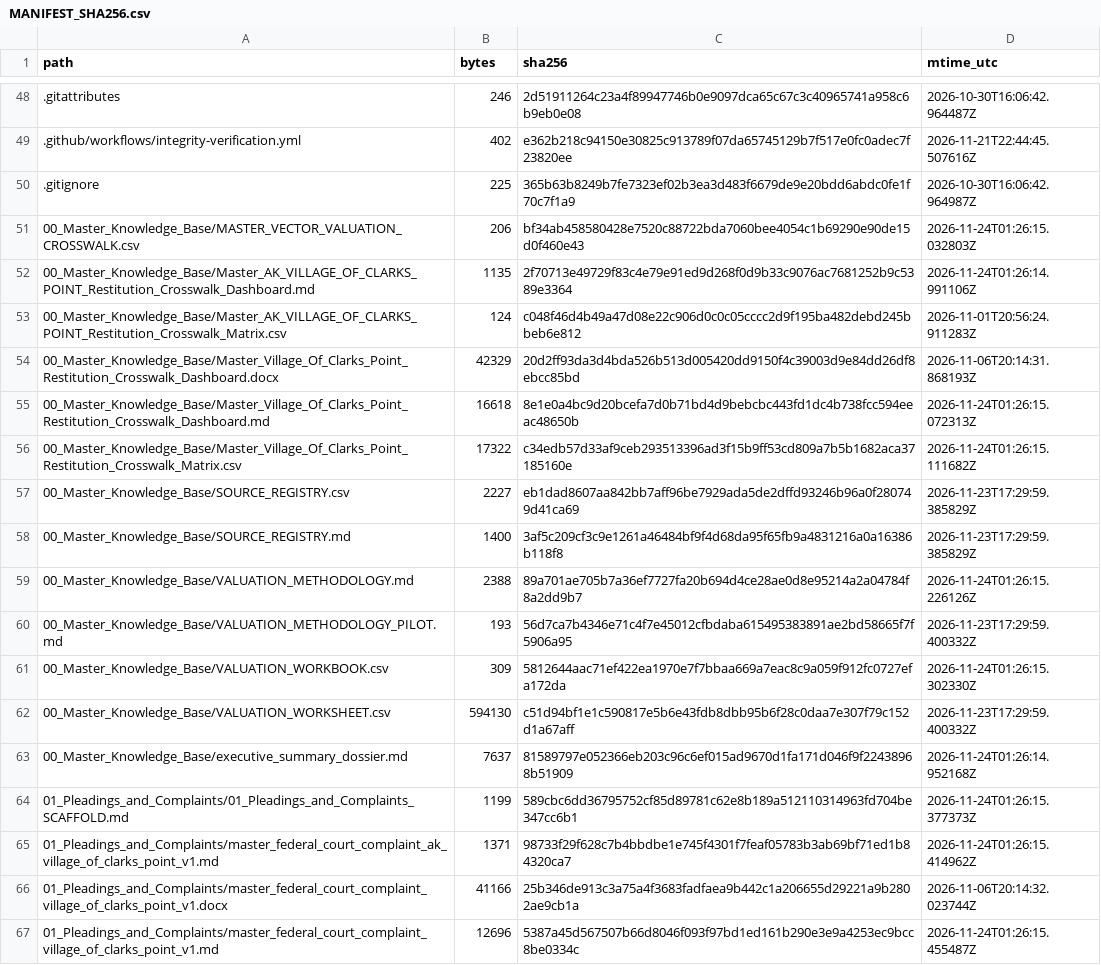
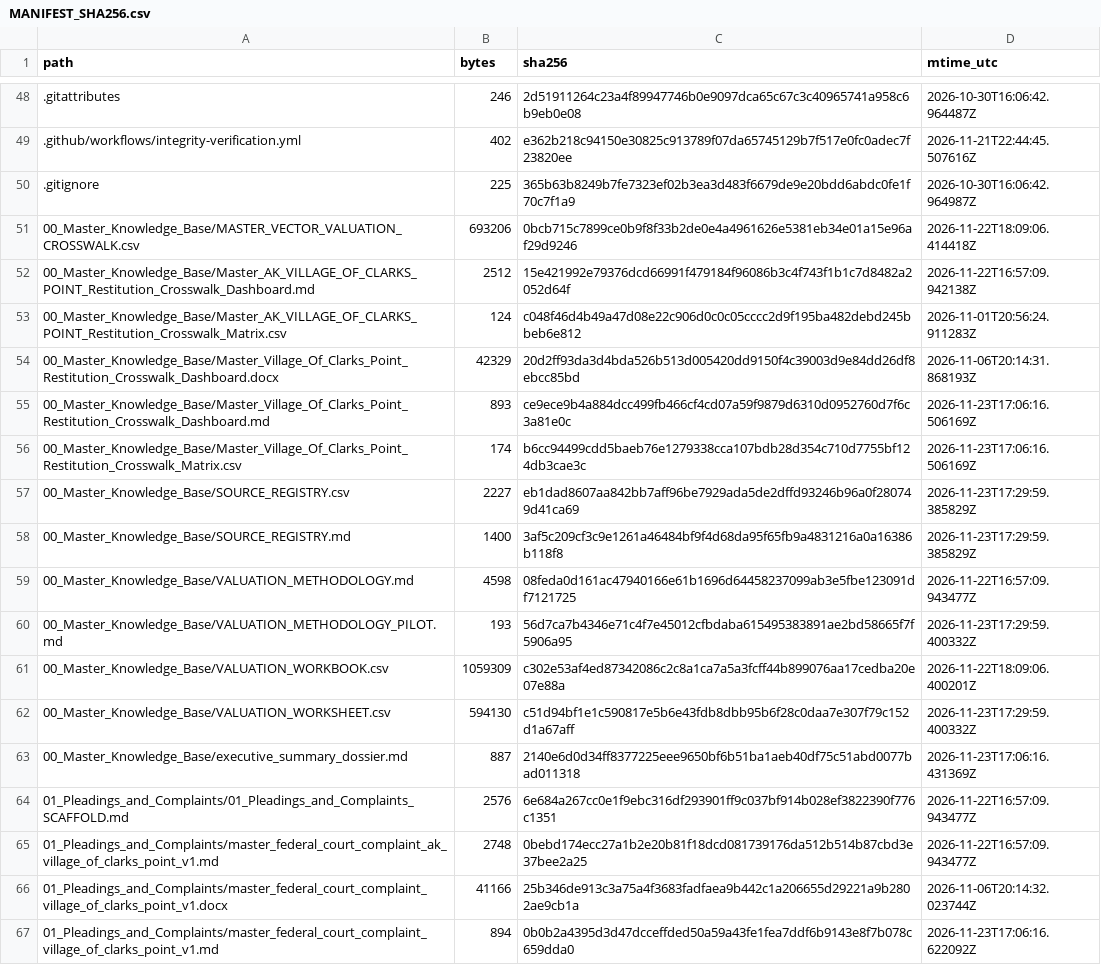
Before and after one commit to GlobalRestitutionAlliance/turtle-island-us-ak-village-of-clarks-point-master-litigation, a CSV file: 99_Archives_and_Manifests/MANIFEST_SHA256.csv, drawn as a sheet; only a part is shown, gaps mark what is left out; the diff covers the shown part only.

```diff
--- a/99_Archives_and_Manifests/MANIFEST_SHA256.csv
+++ b/99_Archives_and_Manifests/MANIFEST_SHA256.csv
@@ -50,18 +50,18 @@ path,bytes,sha256,mtime_utc
 .gitignore,225,365b63b8249b7fe7323ef02b3ea3d483f6679de9e20bdd6abdc0fe1f70c7f1a9,2026-10-30T16:06:42.964987Z
-00_Master_Knowledge_Base/MASTER_VECTOR_VALUATION_CROSSWALK.csv,206,bf34ab458580428e7520c88722bda7060bee4054c1b69290e90de15d0f460e43,2026-11-24T01:26:15.032803Z
-00_Master_Knowledge_Base/Master_AK_VILLAGE_OF_CLARKS_POINT_Restitution_Crosswalk_Dashboard.md,1135,2f70713e49729f83c4e79e91ed9d268f0d9b33c9076ac7681252b9c5389e3364,2026-11-24T01:26:14.991106Z
+00_Master_Knowledge_Base/MASTER_VECTOR_VALUATION_CROSSWALK.csv,693206,0bcb715c7899ce0b9f8f33b2de0e4a4961626e5381eb34e01a15e96af29d9246,2026-11-22T18:09:06.414418Z
+00_Master_Knowledge_Base/Master_AK_VILLAGE_OF_CLARKS_POINT_Restitution_Crosswalk_Dashboard.md,2512,15e421992e79376dcd66991f479184f96086b3c4f743f1b1c7d8482a2052d64f,2026-11-22T16:57:09.942138Z
 00_Master_Knowledge_Base/Master_AK_VILLAGE_OF_CLARKS_POINT_Restitution_Crosswalk_Matrix.csv,124,c048f46d4b49a47d08e22c906d0c0c05cccc2d9f195ba482debd245bbeb6e812,2026-11-01T20:56:24.911283Z
 00_Master_Knowledge_Base/Master_Village_Of_Clarks_Point_Restitution_Crosswalk_Dashboard.docx,42329,20d2ff93da3d4bda526b513d005420dd9150f4c39003d9e84dd26df8ebcc85bd,2026-11-06T20:14:31.868193Z
-00_Master_Knowledge_Base/Master_Village_Of_Clarks_Point_Restitution_Crosswalk_Dashboard.md,16618,8e1e0a4bc9d20bcefa7d0b71bd4d9bebcbc443fd1dc4b738fcc594eeac48650b,2026-11-24T01:26:15.072313Z
-00_Master_Knowledge_Base/Master_Village_Of_Clarks_Point_Restitution_Crosswalk_Matrix.csv,17322,c34edb57d33af9ceb293513396ad3f15b9ff53cd809a7b5b1682aca37185160e,2026-11-24T01:26:15.111682Z
+00_Master_Knowledge_Base/Master_Village_Of_Clarks_Point_Restitution_Crosswalk_Dashboard.md,893,ce9ece9b4a884dcc499fb466cf4cd07a59f9879d6310d0952760d7f6c3a81e0c,2026-11-23T17:06:16.506169Z
+00_Master_Knowledge_Base/Master_Village_Of_Clarks_Point_Restitution_Crosswalk_Matrix.csv,174,b6cc94499cdd5baeb76e1279338cca107bdb28d354c710d7755bf124db3cae3c,2026-11-23T17:06:16.506169Z
 00_Master_Knowledge_Base/SOURCE_REGISTRY.csv,2227,eb1dad8607aa842bb7aff96be7929ada5de2dffd93246b96a0f280749d41ca69,2026-11-23T17:29:59.385829Z
 00_Master_Knowledge_Base/SOURCE_REGISTRY.md,1400,3af5c209cf3c9e1261a46484bf9f4d68da95f65fb9a4831216a0a16386b118f8,2026-11-23T17:29:59.385829Z
-00_Master_Knowledge_Base/VALUATION_METHODOLOGY.md,2388,89a701ae705b7a36ef7727fa20b694d4ce28ae0d8e95214a2a04784f8a2dd9b7,2026-11-24T01:26:15.226126Z
+00_Master_Knowledge_Base/VALUATION_METHODOLOGY.md,4598,08feda0d161ac47940166e61b1696d64458237099ab3e5fbe123091df7121725,2026-11-22T16:57:09.943477Z
 00_Master_Knowledge_Base/VALUATION_METHODOLOGY_PILOT.md,193,56d7ca7b4346e71c4f7e45012cfbdaba615495383891ae2bd58665f7f5906a95,2026-11-23T17:29:59.400332Z
-00_Master_Knowledge_Base/VALUATION_WORKBOOK.csv,309,5812644aac71ef422ea1970e7f7bbaa669a7eac8c9a059f912fc0727efa172da,2026-11-24T01:26:15.302330Z
+00_Master_Knowledge_Base/VALUATION_WORKBOOK.csv,1059309,c302e53af4ed87342086c2c8a1ca7a5a3fcff44b899076aa17cedba20e07e88a,2026-11-22T18:09:06.400201Z
 00_Master_Knowledge_Base/VALUATION_WORKSHEET.csv,594130,c51d94bf1e1c590817e5b6e43fdb8dbb95b6f28c0daa7e307f79c152d1a67aff,2026-11-23T17:29:59.400332Z
-00_Master_Knowledge_Base/executive_summary_dossier.md,7637,81589797e052366eb203c96c6ef015ad9670d1fa171d046f9f22438968b51909,2026-11-24T01:26:14.952168Z
-01_Pleadings_and_Complaints/01_Pleadings_and_Complaints_SCAFFOLD.md,1199,589cbc6dd36795752cf85d89781c62e8b189a512110314963fd704be347cc6b1,2026-11-24T01:26:15.377373Z
-01_Pleadings_and_Complaints/master_federal_court_complaint_ak_village_of_clarks_point_v1.md,1371,98733f29f628c7b4bbdbe1e745f4301f7feaf05783b3ab69bf71ed1b84320ca7,2026-11-24T01:26:15.414962Z
+00_Master_Knowledge_Base/executive_summary_dossier.md,887,2140e6d0d34ff8377225eee9650bf6b51ba1aeb40df75c51abd0077bad011318,2026-11-23T17:06:16.431369Z
+01_Pleadings_and_Complaints/01_Pleadings_and_Complaints_SCAFFOLD.md,2576,6e684a267cc0e1f9ebc316df293901ff9c037bf914b028ef3822390f776c1351,2026-11-22T16:57:09.943477Z
+01_Pleadings_and_Complaints/master_federal_court_complaint_ak_village_of_clarks_point_v1.md,2748,0bebd174ecc27a1b2e20b81f18dcd081739176da512b514b87cbd3e37bee2a25,2026-11-22T16:57:09.943477Z
 01_Pleadings_and_Complaints/master_federal_court_complaint_village_of_clarks_point_v1.docx,41166,25b346de913c3a75a4f3683fadfaea9b442c1a206655d29221a9b2802ae9cb1a,2026-11-06T20:14:32.023744Z
-01_Pleadings_and_Complaints/master_federal_court_complaint_village_of_clarks_point_v1.md,12696,5387a45d567507b66d8046f093f97bd1ed161b290e3e9a4253ec9bcc8be0334c,2026-11-24T01:26:15.455487Z
+01_Pleadings_and_Complaints/master_federal_court_complaint_village_of_clarks_point_v1.md,894,0b0b2a4395d3d47dcceffded50a59a43fe1fea7ddf6b9143e8f7b078c659dda0,2026-11-23T17:06:16.622092Z
```
Also changed, not shown: 80 edited cells elsewhere in this file, 37 other files.
